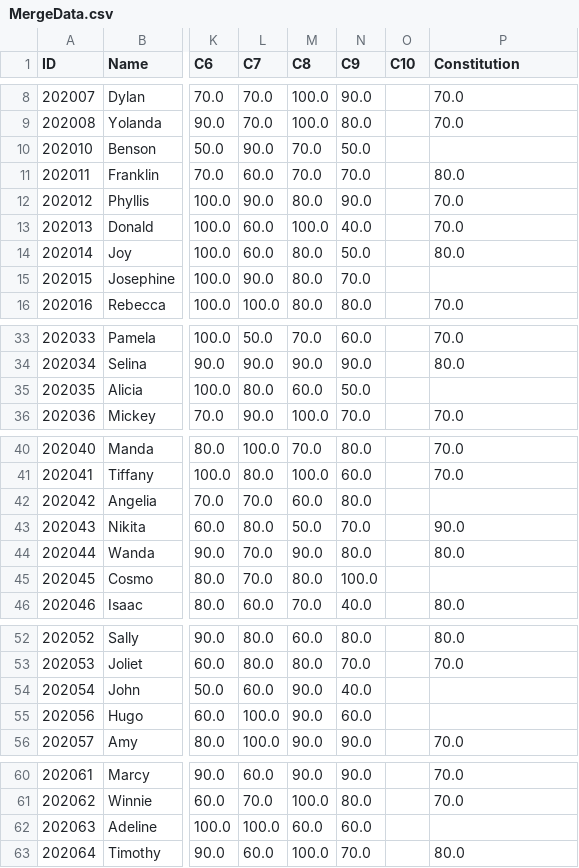
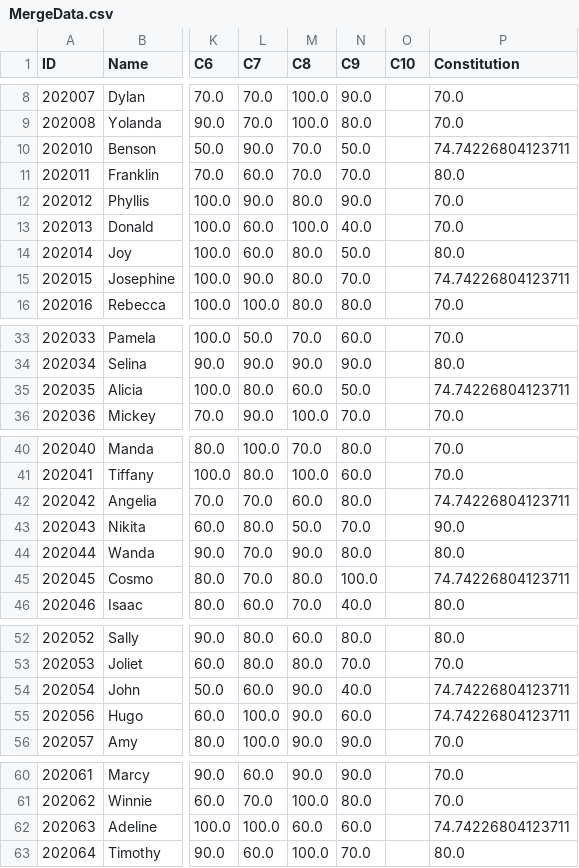
Before and after one commit to HOLL4ND/DataMining-Experiment, a CSV file: resources/Exp01/MergeData.csv, drawn as a sheet; only a part is shown, gaps mark what is left out; the diff covers the shown part only; the diff names each change by its address in the sheet, - before the commit and + after, or states it on an @@ line.

```diff
--- a/resources/Exp01/MergeData.csv
+++ b/resources/Exp01/MergeData.csv
-P10 (Constitution): (empty)
+P10 (Constitution): 74.74226804123711
-P15 (Constitution): (empty)
+P15 (Constitution): 74.74226804123711
-P35 (Constitution): (empty)
+P35 (Constitution): 74.74226804123711
-P42 (Constitution): (empty)
+P42 (Constitution): 74.74226804123711
-P45 (Constitution): (empty)
+P45 (Constitution): 74.74226804123711
-P54:P55 (Constitution): (empty)
+P54:P55 (Constitution): 74.74226804123711
-P62 (Constitution): (empty)
+P62 (Constitution): 74.74226804123711
```
Also changed, not shown: 1 edited cell elsewhere in this file, 3 other files.
